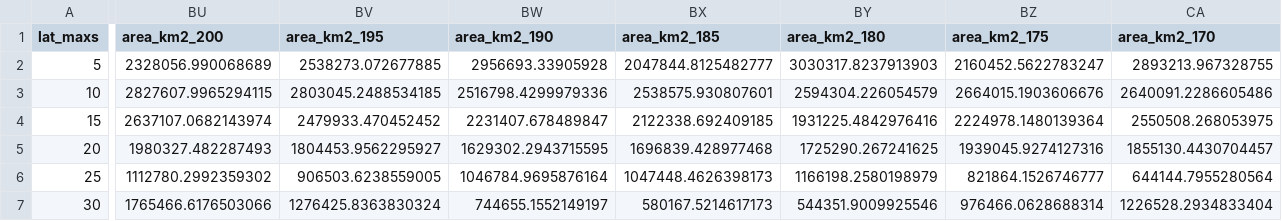
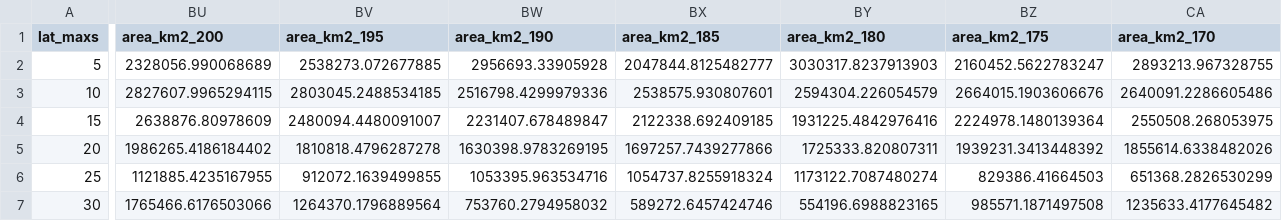
Before and after one commit to Swanson-Hysell-Group/2020_large_igneous_provinces, a CSV file: Code/reconstruction_output/abs_areas_LIPs_df.csv, drawn as a sheet; only a part is shown, gaps mark what is left out; the diff covers the shown part only; the diff names each change by its address in the sheet, - before the commit and + after, or states it on an @@ line.

```diff
--- a/Code/reconstruction_output/abs_areas_LIPs_df.csv
+++ b/Code/reconstruction_output/abs_areas_LIPs_df.csv
-BU4 (area_km2_200): 2637107.0682143974
+BU4 (area_km2_200): 2638876.80978609
-BV4 (area_km2_195): 2479933.470452452
+BV4 (area_km2_195): 2480094.4480091007
-BU5 (area_km2_200): 1980327.482287493
+BU5 (area_km2_200): 1986265.4186184402
-BV5 (area_km2_195): 1804453.9562295927
+BV5 (area_km2_195): 1810818.4796287278
-BW5 (area_km2_190): 1629302.2943715595
+BW5 (area_km2_190): 1630398.9783269195
-BX5 (area_km2_185): 1696839.428977468
+BX5 (area_km2_185): 1697257.7439277866
-BY5 (area_km2_180): 1725290.267241625
+BY5 (area_km2_180): 1725333.820807311
-BZ5 (area_km2_175): 1939045.9274127316
+BZ5 (area_km2_175): 1939231.3413448392
-CA5 (area_km2_170): 1855130.4430704457
+CA5 (area_km2_170): 1855614.6338482026
-BU6 (area_km2_200): 1112780.2992359302
+BU6 (area_km2_200): 1121885.4235167955
-BV6 (area_km2_195): 906503.6238559005
+BV6 (area_km2_195): 912072.1639499855
-BW6 (area_km2_190): 1046784.9695876164
+BW6 (area_km2_190): 1053395.963534716
-BX6 (area_km2_185): 1047448.4626398173
+BX6 (area_km2_185): 1054737.8255918324
-BY6 (area_km2_180): 1166198.2580198979
+BY6 (area_km2_180): 1173122.7087480274
-BZ6 (area_km2_175): 821864.1526746777
+BZ6 (area_km2_175): 829386.41664503
-CA6 (area_km2_170): 644144.7955280564
+CA6 (area_km2_170): 651368.2826530299
-BV7 (area_km2_195): 1276425.8363830324
+BV7 (area_km2_195): 1264370.1796889564
-BW7 (area_km2_190): 744655.1552149197
+BW7 (area_km2_190): 753760.2794958032
-BX7 (area_km2_185): 580167.5214617173
+BX7 (area_km2_185): 589272.6457424746
-BY7 (area_km2_180): 544351.9009925546
+BY7 (area_km2_180): 554196.6988823165
-BZ7 (area_km2_175): 976466.0628688314
+BZ7 (area_km2_175): 985571.1871497508
-CA7 (area_km2_170): 1226528.2934833404
+CA7 (area_km2_170): 1235633.4177645482
```
Also changed, not shown: 79 edited cells elsewhere in this file, Code/reconstruction_output/abs_areas_LIPs_cover1_df.csv, Code/reconstruction_output/abs_areas_LIPs_cover3_df.csv, 17 other files.
